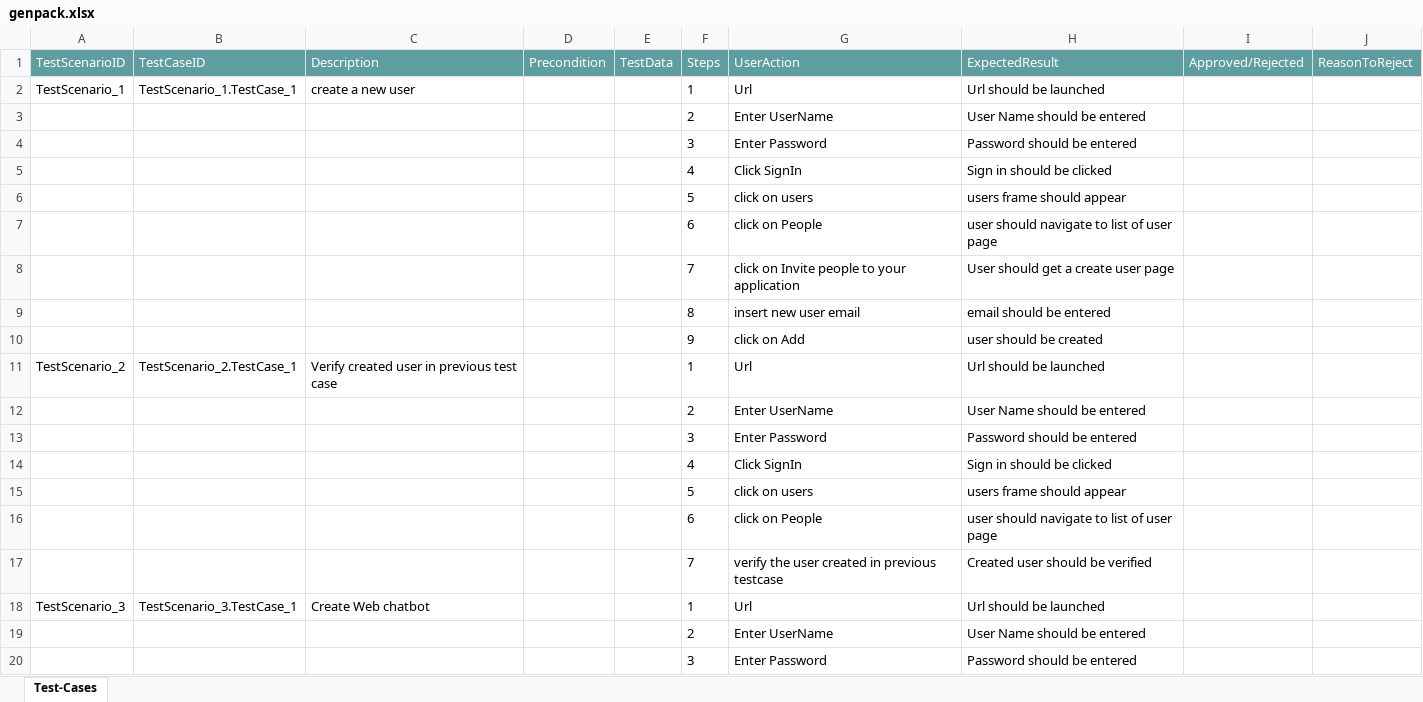
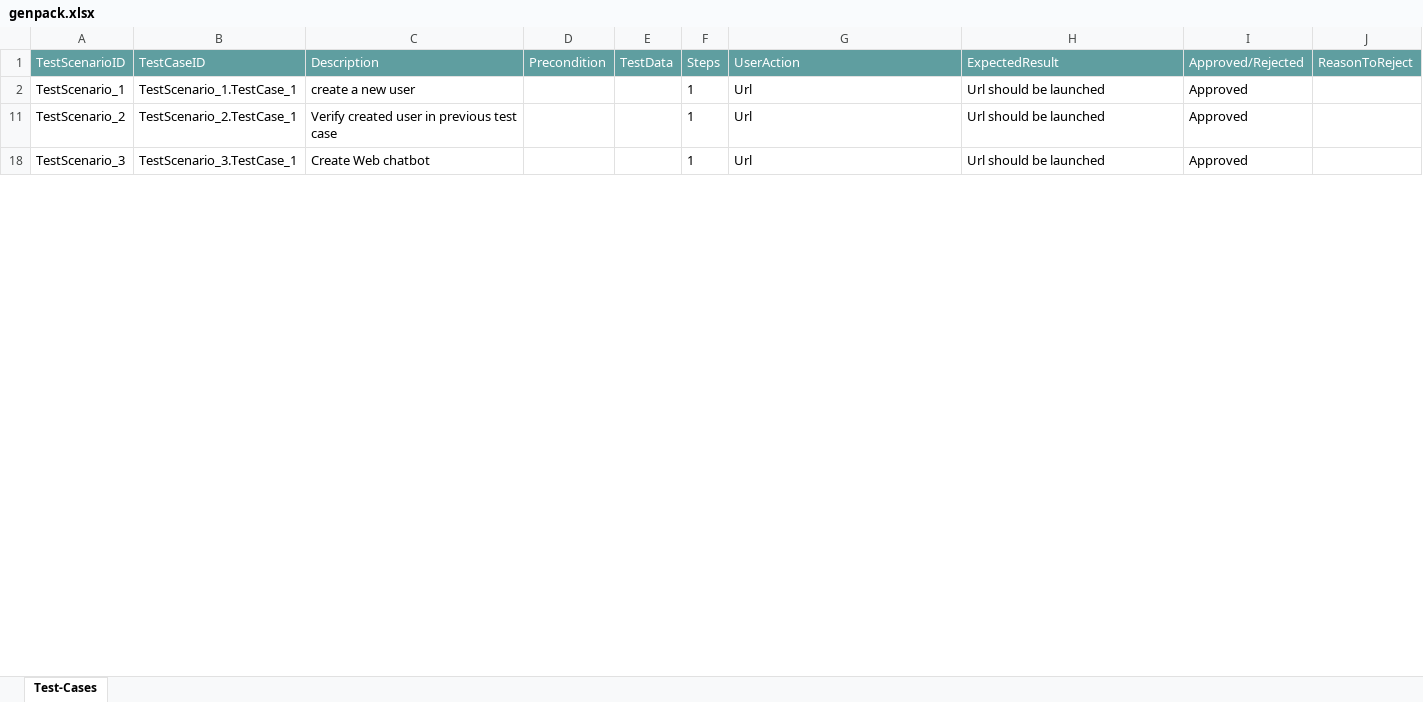
Before and after one commit to ShaikMohamedIrfan/snapsnap, an Excel workbook: genpack.xlsx, sheet Test-Cases, drawn as a sheet; only a part is shown; values as stored, in another font and other column widths than the file's, no borders; table styles not drawn; the diff covers the shown part only; the diff names each change by its address in the sheet, - before the commit and + after, or states it on an @@ line.

Commit message:
Add files via upload

```diff
--- a/genpack.xlsx (sheet Test-Cases)
+++ b/genpack.xlsx (sheet Test-Cases)
-I2 (Approved/Rejected): (empty)
+I2 (Approved/Rejected): Approved
@@ row 3 hidden:  |  |  |  |  | 2 | Enter UserName | User Name should be entered @@
@@ row 4 hidden:  |  |  |  |  | 3 | Enter Password | Password should be entered @@
@@ row 5 hidden:  |  |  |  |  | 4 | Click SignIn | Sign in should be clicked @@
@@ row 6 hidden:  |  |  |  |  | 5 | click on users | users frame should appear @@
@@ row 7 hidden:  |  |  |  |  | 6 | click on People | user should navigate to list of user page @@
@@ row 8 hidden:  |  |  |  |  | 7 | click on Invite people to your application | User should get a create user page @@
@@ row 9 hidden:  |  |  |  |  | 8 | insert new user email | email should be entered @@
@@ row 10 hidden:  |  |  |  |  | 9 | click on Add | user should be created @@
-I11 (Approved/Rejected): (empty)
+I11 (Approved/Rejected): Approved
@@ row 12 hidden:  |  |  |  |  | 2 | Enter UserName | User Name should be entered @@
@@ row 13 hidden:  |  |  |  |  | 3 | Enter Password | Password should be entered @@
@@ row 14 hidden:  |  |  |  |  | 4 | Click SignIn | Sign in should be clicked @@
@@ row 15 hidden:  |  |  |  |  | 5 | click on users | users frame should appear @@
@@ row 16 hidden:  |  |  |  |  | 6 | click on People | user should navigate to list of user page @@
@@ row 17 hidden:  |  |  |  |  | 7 | verify the user created in previous testcase | Created user should be verified @@
-I18 (Approved/Rejected): (empty)
+I18 (Approved/Rejected): Approved
@@ row 19 hidden:  |  |  |  |  | 2 | Enter UserName | User Name should be entered @@
@@ row 20 hidden:  |  |  |  |  | 3 | Enter Password | Password should be entered @@
```
Also changed, not shown: 31 hidden or unhidden rows and 5 edited cells elsewhere in this sheet.
